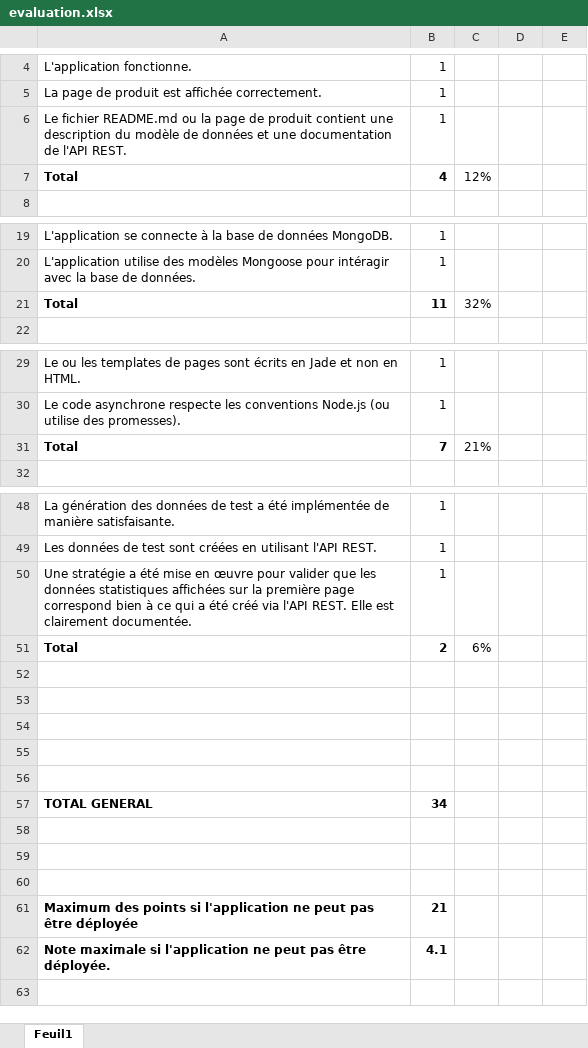
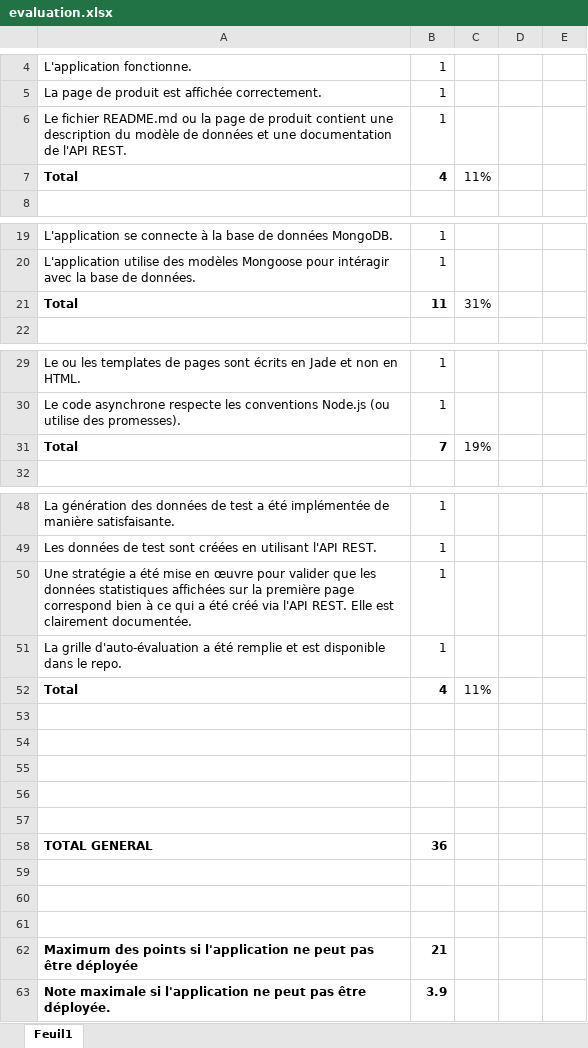
Before and after one commit to paulnta/Polliwog, an Excel workbook: evaluation/evaluation.xlsx, sheet Feuil1, drawn as a sheet; only a part is shown, gaps mark what is left out; values as stored, in another font and other column widths than the file's, no borders; addresses are those after the commit; the diff covers the shown part only; the diff names each change by its address in the sheet, - before the commit and + after, or states it on an @@ line.

Commit message:
Revised evaluation form

```diff
--- a/evaluation/evaluation.xlsx (sheet Feuil1)
+++ b/evaluation/evaluation.xlsx (sheet Feuil1)
-C7: 12%
+C7: 11%
-C21: 32%
+C21: 31%
-C31: 21%
+C31: 19%
+row 51: La grille d'auto-évaluation a été remplie et est disponible dans le repo. | 1
-B52: 2
+B52: 4
-C52: 6%
+C52: 11%
-B58: 34
+B58: 36
-B63: 4.1
+B63: 3.9
```
Also changed, not shown: 1 edited cell elsewhere in this sheet, formulas that keep their value.
